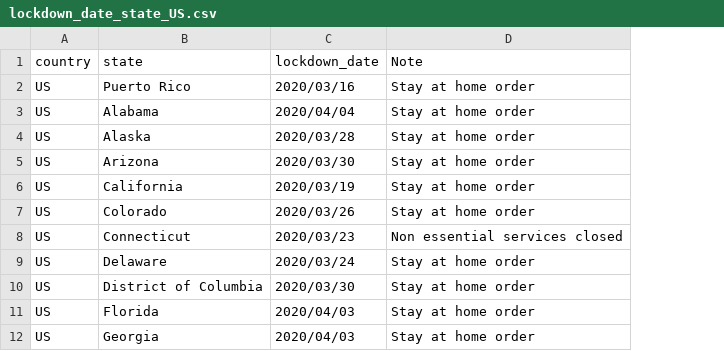
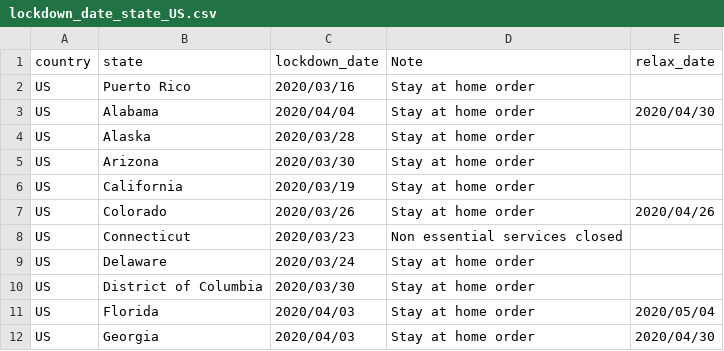
Before and after one commit to huonghuynhsc/COVID-19, a CSV file: prognosis/data/lockdown_date_state_US.csv, drawn as a sheet; only a part is shown; the diff names each change by its address in the sheet, - before the commit and + after, or states it on an @@ line.

Commit message:
Added default relax date for US states and Iran

```diff
--- a/prognosis/data/lockdown_date_state_US.csv
+++ b/prognosis/data/lockdown_date_state_US.csv
+column E (relax_date), rows 3-12: 2020/04/30 |  |  |  | 2020/04/26 |  |  |  | 2020/05/04 | 2020/04/30
```
Also changed, not shown: prognosis/data/lockdown_date_country.csv, 2 other files.
